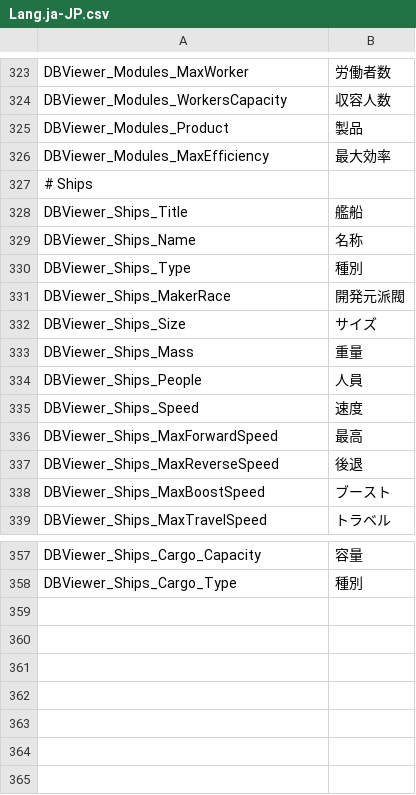
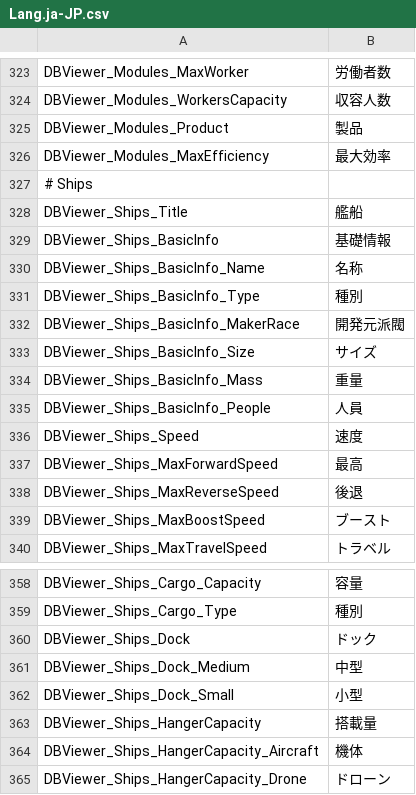
Before and after one commit to Ocelot1210/X4_ComplexCalculator, a CSV file: X4_ComplexCalculator/Localization/Lang.ja-JP.csv, drawn as a sheet; only a part is shown, gaps mark what is left out.

```diff
--- a/X4_ComplexCalculator/Localization/Lang.ja-JP.csv
+++ b/X4_ComplexCalculator/Localization/Lang.ja-JP.csv
@@ -328,8 +328,9 @@ DBViewer_Modules_MaxEfficiency;最大効率
 DBViewer_Ships_Title;艦船
-DBViewer_Ships_Name;名称
-DBViewer_Ships_Type;種別
-DBViewer_Ships_MakerRace;開発元派閥
-DBViewer_Ships_Size;サイズ
-DBViewer_Ships_Mass;重量
-DBViewer_Ships_People;人員
+DBViewer_Ships_BasicInfo;基礎情報
+DBViewer_Ships_BasicInfo_Name;名称
+DBViewer_Ships_BasicInfo_Type;種別
+DBViewer_Ships_BasicInfo_MakerRace;開発元派閥
+DBViewer_Ships_BasicInfo_Size;サイズ
+DBViewer_Ships_BasicInfo_Mass;重量
+DBViewer_Ships_BasicInfo_People;人員
 DBViewer_Ships_Speed;速度
@@ -358 +359,7 @@ DBViewer_Ships_Cargo_Capacity;容量
 DBViewer_Ships_Cargo_Type;種別
+DBViewer_Ships_Dock;ドック
+DBViewer_Ships_Dock_Medium;中型
+DBViewer_Ships_Dock_Small;小型
+DBViewer_Ships_HangerCapacity;搭載量
+DBViewer_Ships_HangerCapacity_Aircraft;機体
+DBViewer_Ships_HangerCapacity_Drone;ドローン
```
Also changed, not shown: 5 other files.
